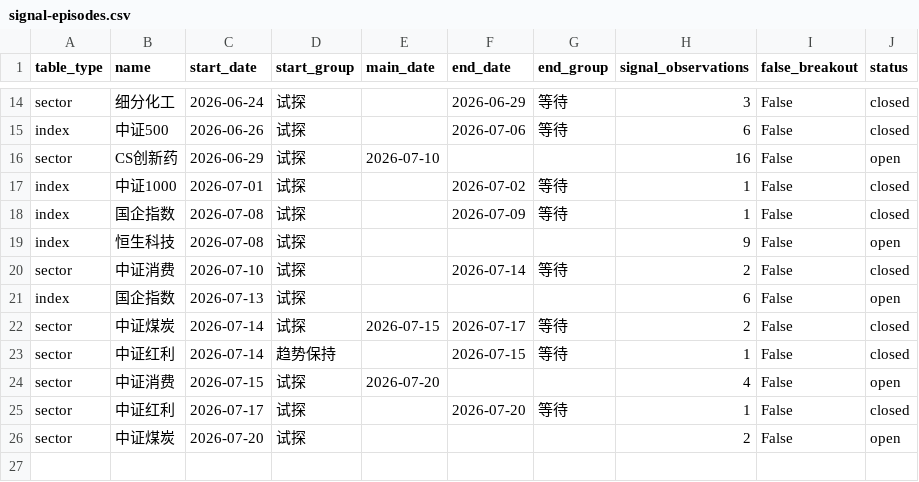
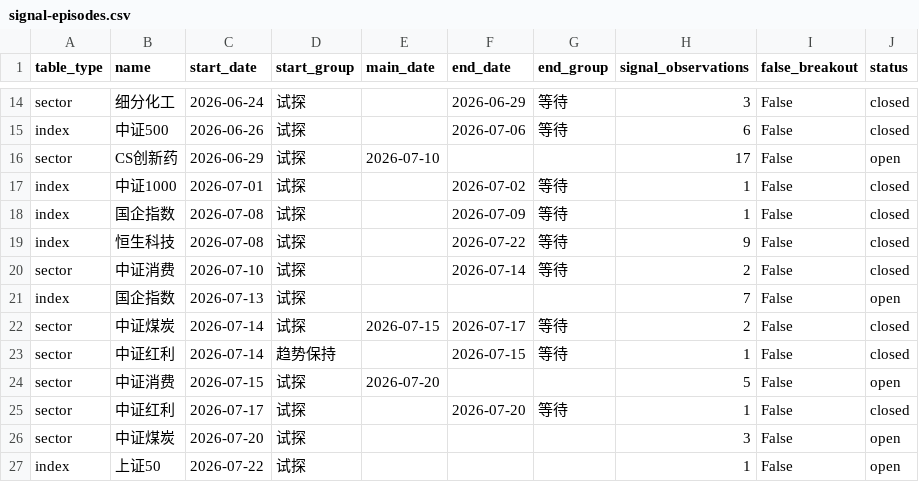
Before and after one commit to ubbcou/yupen-trend-radar, a CSV file: data/signal-episodes.csv, drawn as a sheet; only a part is shown, gaps mark what is left out.

```diff
--- a/data/signal-episodes.csv
+++ b/data/signal-episodes.csv
@@ -15,12 +15,13 @@ sector,细分化工,2026-06-24,试探,,2026-06-29,等待,3,False,closed
 index,中证500,2026-06-26,试探,,2026-07-06,等待,6,False,closed
-sector,CS创新药,2026-06-29,试探,2026-07-10,,,16,False,open
+sector,CS创新药,2026-06-29,试探,2026-07-10,,,17,False,open
 index,中证1000,2026-07-01,试探,,2026-07-02,等待,1,False,closed
 index,国企指数,2026-07-08,试探,,2026-07-09,等待,1,False,closed
-index,恒生科技,2026-07-08,试探,,,,9,False,open
+index,恒生科技,2026-07-08,试探,,2026-07-22,等待,9,False,closed
 sector,中证消费,2026-07-10,试探,,2026-07-14,等待,2,False,closed
-index,国企指数,2026-07-13,试探,,,,6,False,open
+index,国企指数,2026-07-13,试探,,,,7,False,open
 sector,中证煤炭,2026-07-14,试探,2026-07-15,2026-07-17,等待,2,False,closed
 sector,中证红利,2026-07-14,趋势保持,,2026-07-15,等待,1,False,closed
-sector,中证消费,2026-07-15,试探,2026-07-20,,,4,False,open
+sector,中证消费,2026-07-15,试探,2026-07-20,,,5,False,open
 sector,中证红利,2026-07-17,试探,,2026-07-20,等待,1,False,closed
-sector,中证煤炭,2026-07-20,试探,,,,2,False,open
+sector,中证煤炭,2026-07-20,试探,,,,3,False,open
+index,上证50,2026-07-22,试探,,,,1,False,open
```
Also changed, not shown: data/article-direction-stances.csv, data/direction-signals.csv, 12 other files.
